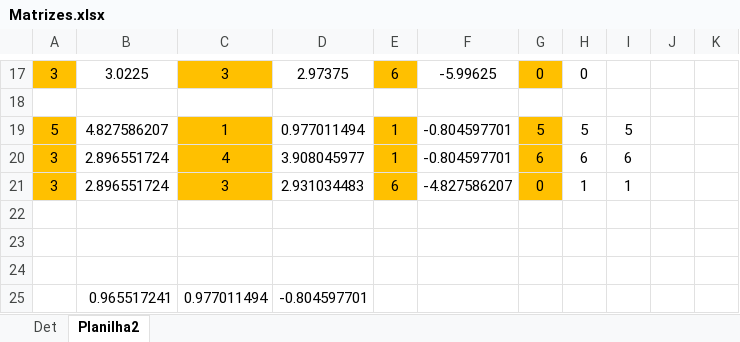
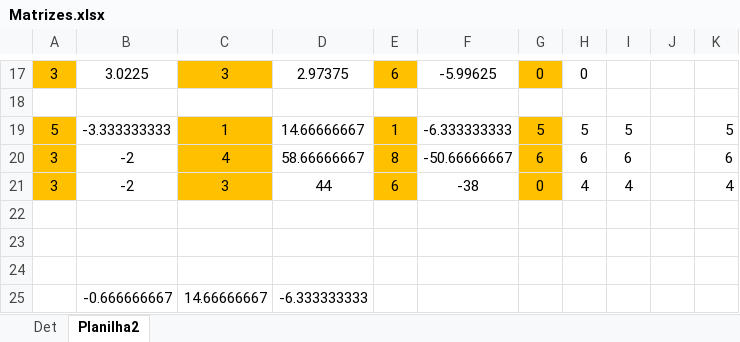
Before and after one commit to josoebraga/TrabalhoDeMatematicaDiscreta, an Excel workbook: Matrizes.xlsx, sheet Planilha2, drawn as a sheet; only a part is shown, gaps mark what is left out; values as stored, in another font and other column widths than the file's, no borders; removed rows and columns are numbered as before the commit, all else as after; the diff names each change by its address in the sheet, - before the commit and + after, or states it on an @@ line.

```diff
--- a/Matrizes.xlsx (sheet Planilha2)
+++ b/Matrizes.xlsx (sheet Planilha2)
-B19: 4.827586207
+B19: -3.333333333
-D19: 0.977011494
+D19: 14.66666667
-F19: -0.804597701
+F19: -6.333333333
-K19: (empty)
+K19: 5
-B20:B21: 2.896551724
+B20:B21: -2
-D20: 3.908045977
+D20: 58.66666667
-E20: 1
+E20: 8
-F20: -0.804597701
+F20: -50.66666667
-K20: (empty)
+K20: 6
-D21: 2.931034483
+D21: 44
-F21: -4.827586207
+F21: -38
-H21: 1
+H21: 4
-I21: 1
+I21: 4
-K21: (empty)
+K21: 4
-row 25:  | 0.965517241 | 0.977011494 | -0.804597701
+row 25:  | -0.666666667 | 14.66666667 | -6.333333333
```
Also changed, not shown: 4 other files.
